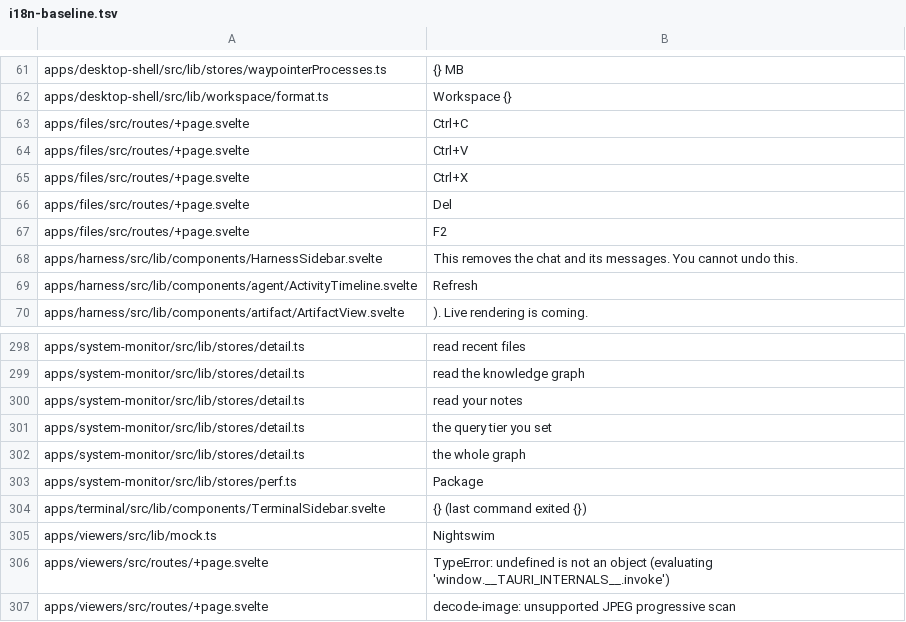
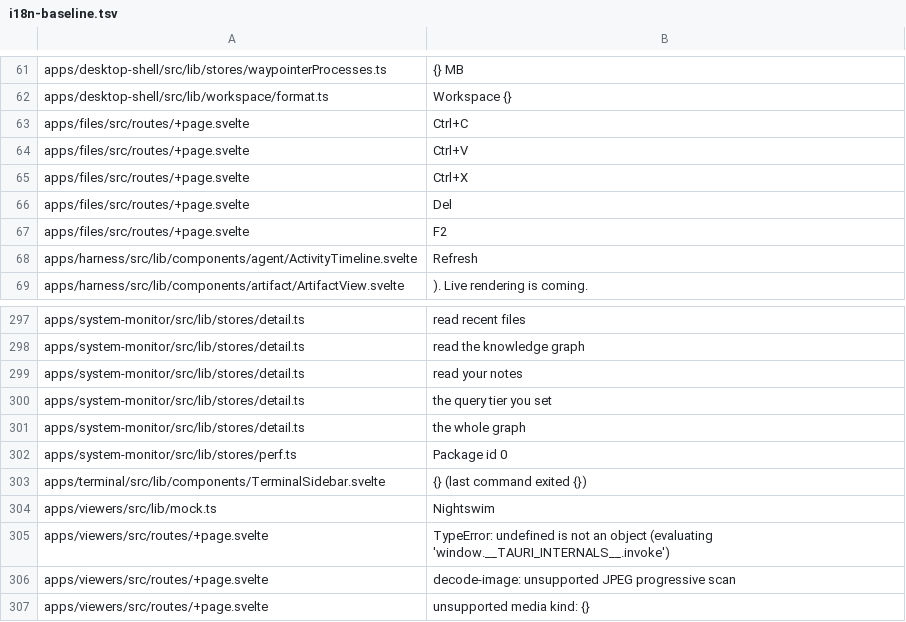
Before and after one commit to arlenos/arlen, a TSV file: dev/i18n-baseline.tsv, drawn as a sheet; only a part is shown, gaps mark what is left out; the shorter side is filled out with more unchanged rows.

Commit message:
dev: correct two i18n baseline rows

```diff
--- a/dev/i18n-baseline.tsv
+++ b/dev/i18n-baseline.tsv
@@ -67,3 +67,2 @@ apps/files/src/routes/+page.svelte	Del
 apps/files/src/routes/+page.svelte	F2
-apps/harness/src/lib/components/HarnessSidebar.svelte	This removes the chat and its messages. You cannot undo this.
 apps/harness/src/lib/components/agent/ActivityTimeline.svelte	Refresh
@@ -302,3 +301,3 @@ apps/system-monitor/src/lib/stores/detail.ts	the query tier you set
 apps/system-monitor/src/lib/stores/detail.ts	the whole graph
-apps/system-monitor/src/lib/stores/perf.ts	Package
+apps/system-monitor/src/lib/stores/perf.ts	Package id 0
 apps/terminal/src/lib/components/TerminalSidebar.svelte	{} (last command exited {})
```
